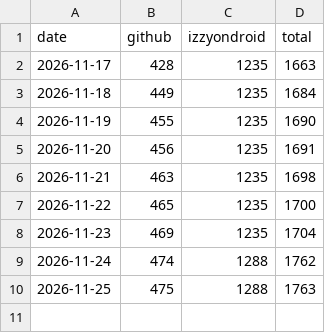
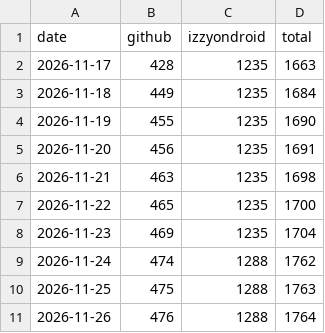
Before and after one commit to unlimish/x2vx-android, a CSV file: history.csv, drawn as a sheet; the diff names each change by its address in the sheet, - before the commit and + after, or states it on an @@ line.

```diff
--- a/history.csv
+++ b/history.csv
+row 11: 2026-11-26 | 476 | 1288 | 1764
```
Also changed, not shown: 2 other files.
